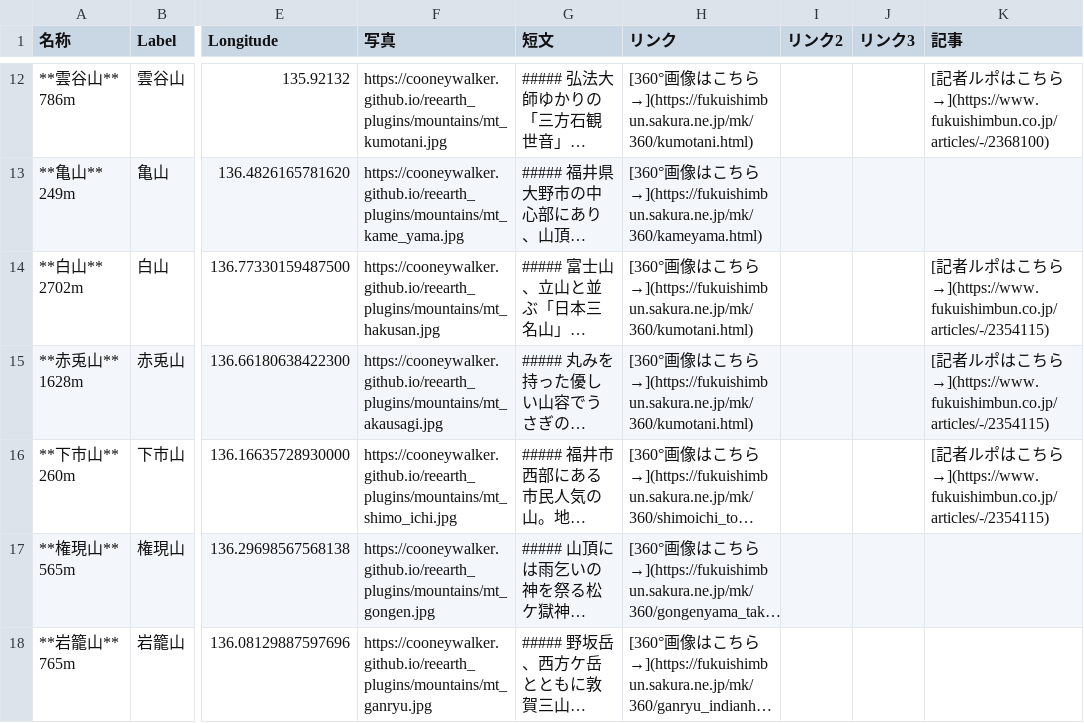
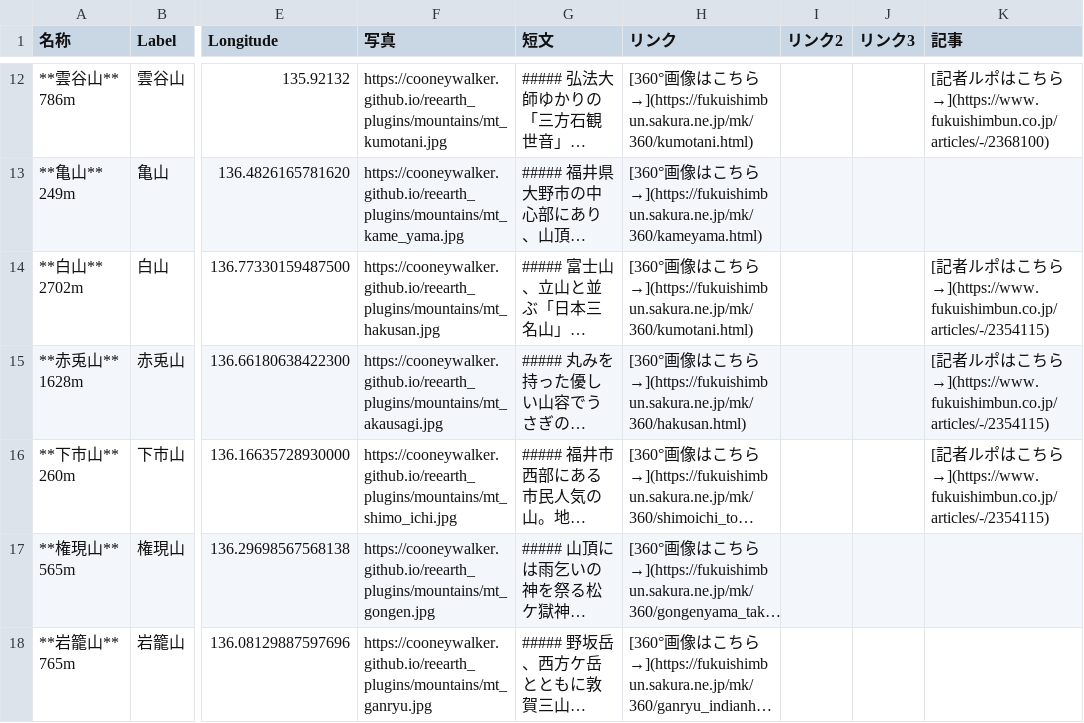
Before and after one commit to cooneywalker/reearth_plugins, a CSV file: mountains/mountains0709.csv, drawn as a sheet; only a part is shown, gaps mark what is left out; long unchanged cells end in …; the diff names each change by its address in the sheet, - before the commit and + after, or states it on an @@ line.

Commit message:
Update mountains0709.csv

```diff
--- a/mountains/mountains0709.csv
+++ b/mountains/mountains0709.csv
-H15 (リンク): …ちら→](https://fukuishimbun.sakura.ne.jp/mk/360/kumotani.html)
+H15 (リンク): …ちら→](https://fukuishimbun.sakura.ne.jp/mk/360/hakusan.html)
```
